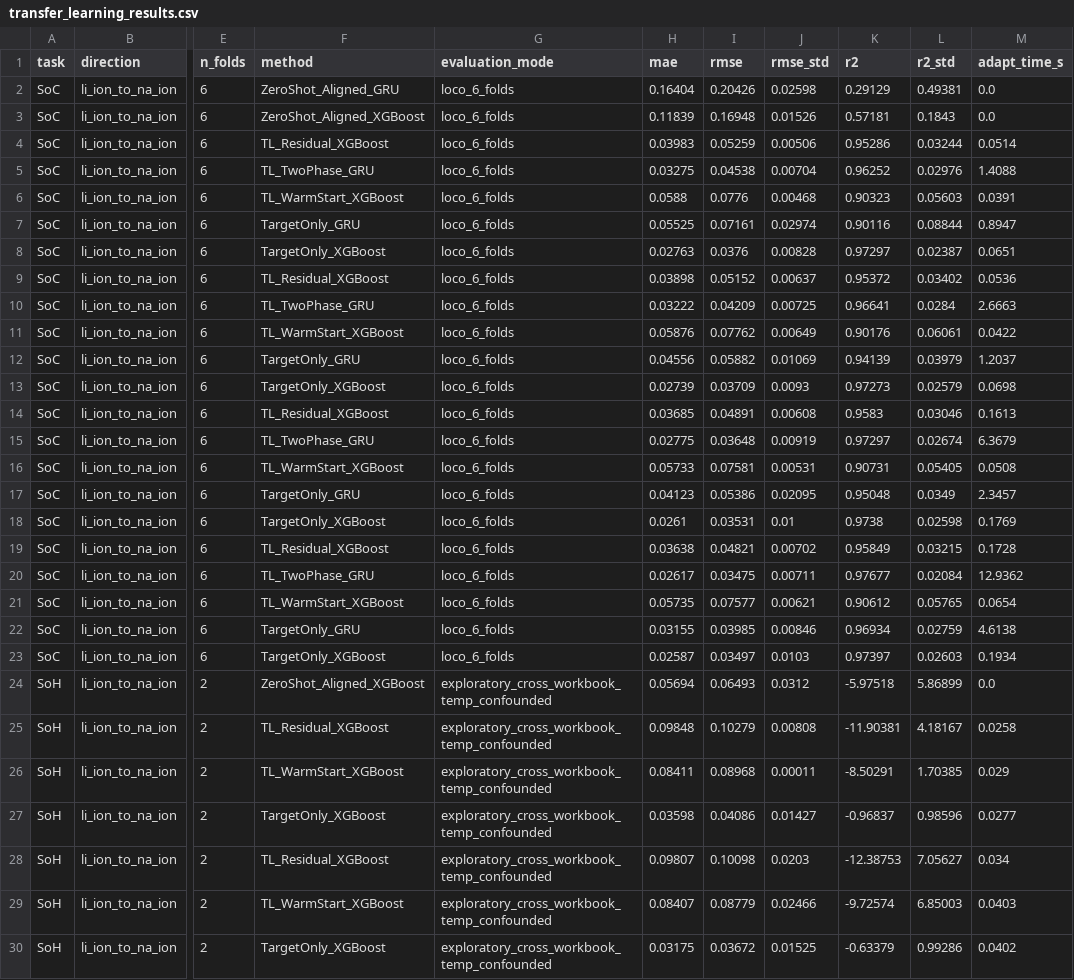
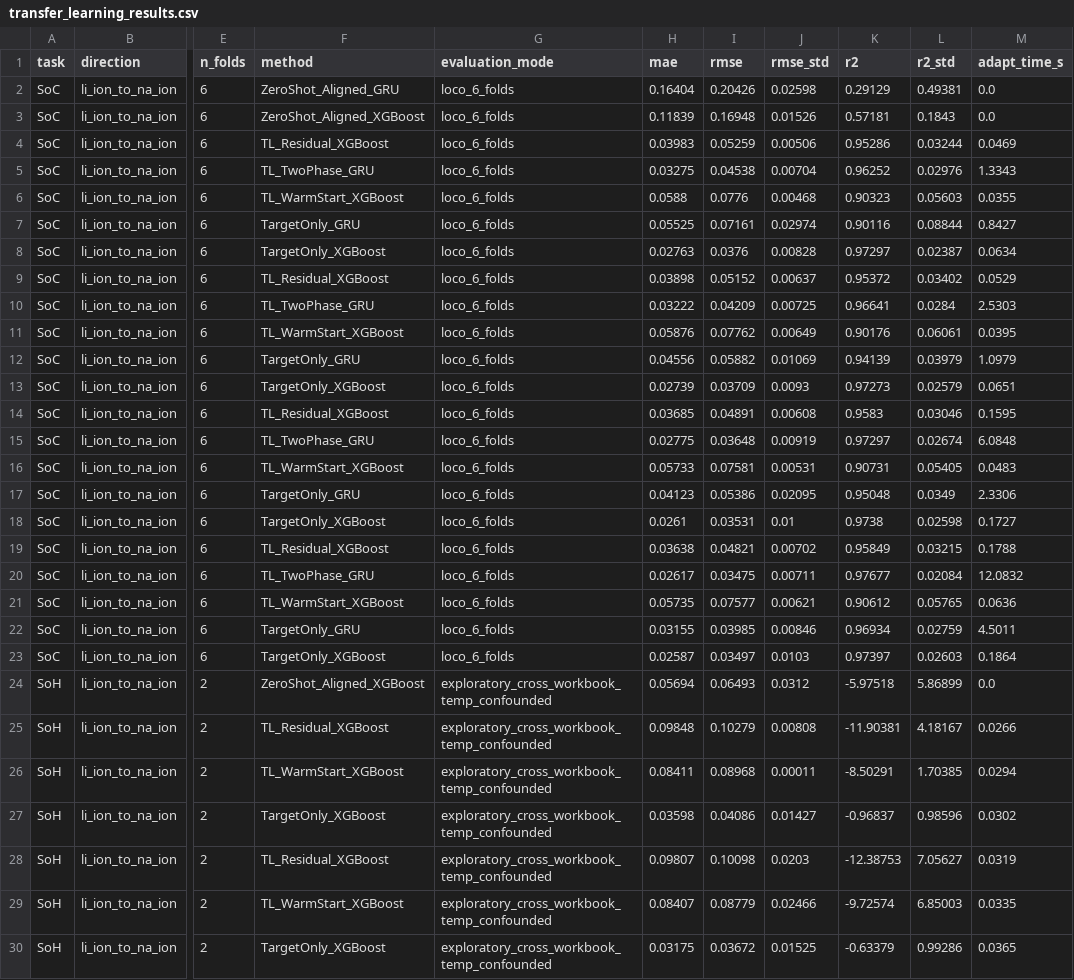
Before and after one commit to code-bhaskar/UROP, a CSV file: urop_core/outputs/tables/transfer_learning_results.csv, drawn as a sheet; only a part is shown, gaps mark what is left out; the diff covers the shown part only; the diff names each change by its address in the sheet, - before the commit and + after, or states it on an @@ line.

```diff
--- a/urop_core/outputs/tables/transfer_learning_results.csv
+++ b/urop_core/outputs/tables/transfer_learning_results.csv
-M4 (adapt_time_s): 0.0514
+M4 (adapt_time_s): 0.0469
-M5 (adapt_time_s): 1.4088
+M5 (adapt_time_s): 1.3343
-M6 (adapt_time_s): 0.0391
+M6 (adapt_time_s): 0.0355
-M7 (adapt_time_s): 0.8947
+M7 (adapt_time_s): 0.8427
-M8 (adapt_time_s): 0.0651
+M8 (adapt_time_s): 0.0634
-M9 (adapt_time_s): 0.0536
+M9 (adapt_time_s): 0.0529
-M10 (adapt_time_s): 2.6663
+M10 (adapt_time_s): 2.5303
-M11 (adapt_time_s): 0.0422
+M11 (adapt_time_s): 0.0395
-M12 (adapt_time_s): 1.2037
+M12 (adapt_time_s): 1.0979
-M13 (adapt_time_s): 0.0698
+M13 (adapt_time_s): 0.0651
-M14 (adapt_time_s): 0.1613
+M14 (adapt_time_s): 0.1595
-M15 (adapt_time_s): 6.3679
+M15 (adapt_time_s): 6.0848
-M16 (adapt_time_s): 0.0508
+M16 (adapt_time_s): 0.0483
-M17 (adapt_time_s): 2.3457
+M17 (adapt_time_s): 2.3306
-M18 (adapt_time_s): 0.1769
+M18 (adapt_time_s): 0.1727
-M19 (adapt_time_s): 0.1728
+M19 (adapt_time_s): 0.1788
-M20 (adapt_time_s): 12.9362
+M20 (adapt_time_s): 12.0832
-M21 (adapt_time_s): 0.0654
+M21 (adapt_time_s): 0.0636
-M22 (adapt_time_s): 4.6138
+M22 (adapt_time_s): 4.5011
-M23 (adapt_time_s): 0.1934
+M23 (adapt_time_s): 0.1864
-M25 (adapt_time_s): 0.0258
+M25 (adapt_time_s): 0.0266
-M26 (adapt_time_s): 0.029
+M26 (adapt_time_s): 0.0294
-M27 (adapt_time_s): 0.0277
+M27 (adapt_time_s): 0.0302
-M28 (adapt_time_s): 0.034
+M28 (adapt_time_s): 0.0319
-M29 (adapt_time_s): 0.0403
+M29 (adapt_time_s): 0.0335
-M30 (adapt_time_s): 0.0402
+M30 (adapt_time_s): 0.0365
```
Also changed, not shown: 6 edited cells elsewhere in this file, urop_core/outputs/tables/cross_chemistry_per_unit.csv, urop_core/outputs/tables/na_soc_loco_per_cell.csv, 8 other files.
